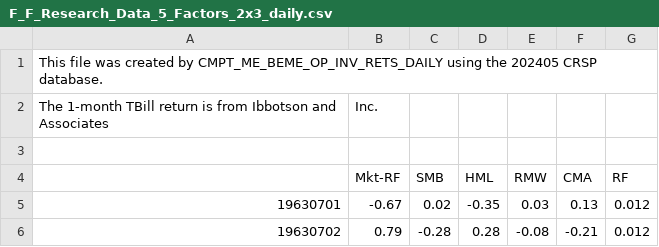
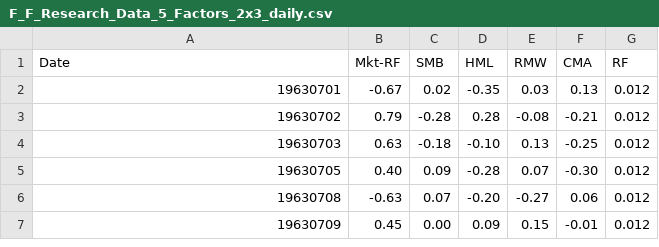
Before and after one commit to Illiminati/MScFE-652-Portfolio-Management, a CSV file: F_F_Research_Data_5_Factors_2x3_daily.csv, drawn as a sheet; only a part is shown; the shorter side is filled out with more unchanged rows.

Commit message:
Update F_F_Research_Data_5_Factors_2x3_daily.csv
Deleted starting descriptions so the data structure is cohesive

```diff
--- a/F_F_Research_Data_5_Factors_2x3_daily.csv
+++ b/F_F_Research_Data_5_Factors_2x3_daily.csv
@@ -1,5 +1,2 @@
-This file was created by CMPT_ME_BEME_OP_INV_RETS_DAILY using the 202405 CRSP database.
-The 1-month TBill return is from Ibbotson and Associates, Inc.
-
-,Mkt-RF,SMB,HML,RMW,CMA,RF
+Date,Mkt-RF,SMB,HML,RMW,CMA,RF
 19630701,   -0.67,    0.02,   -0.35,    0.03,    0.13,   0.012
```
